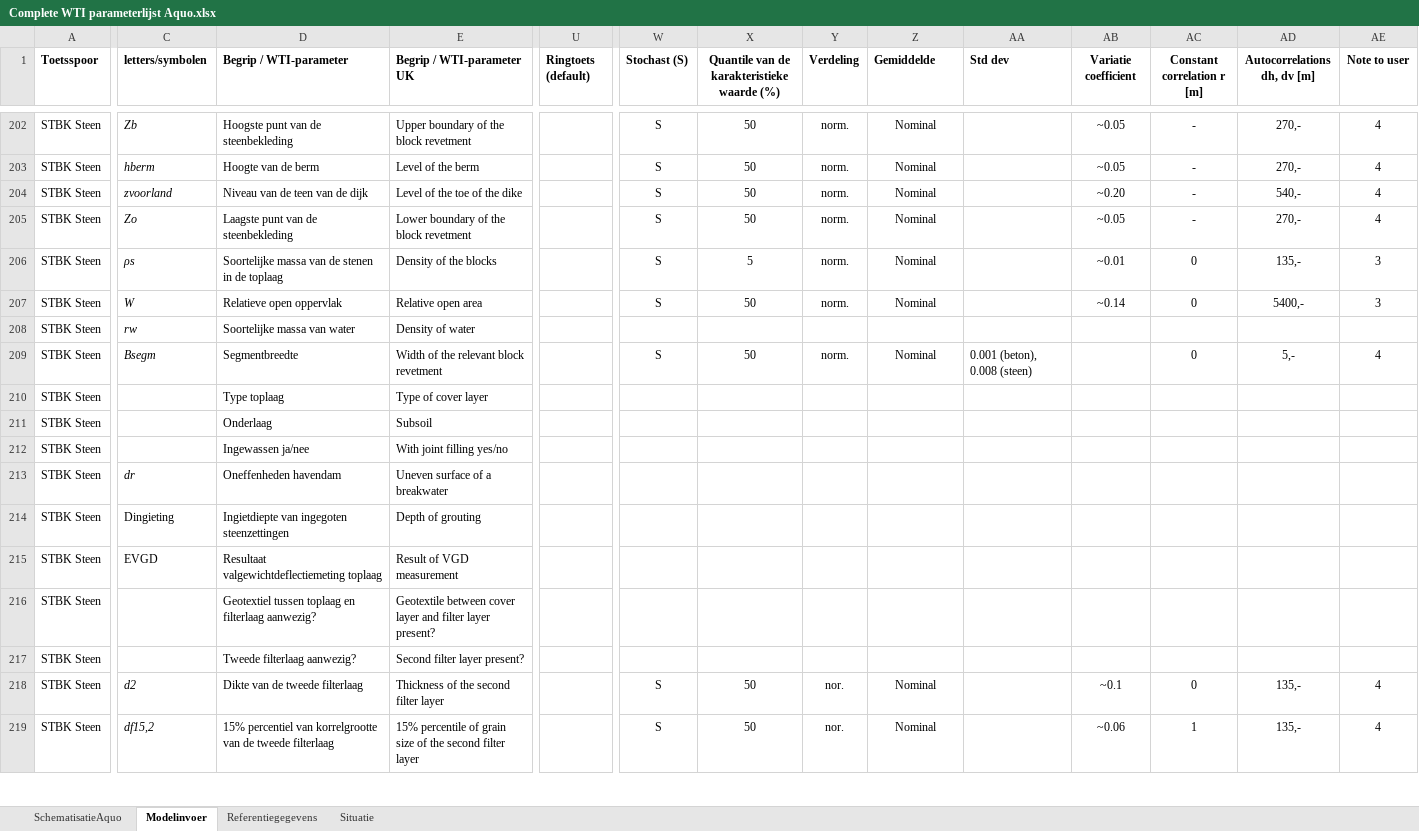
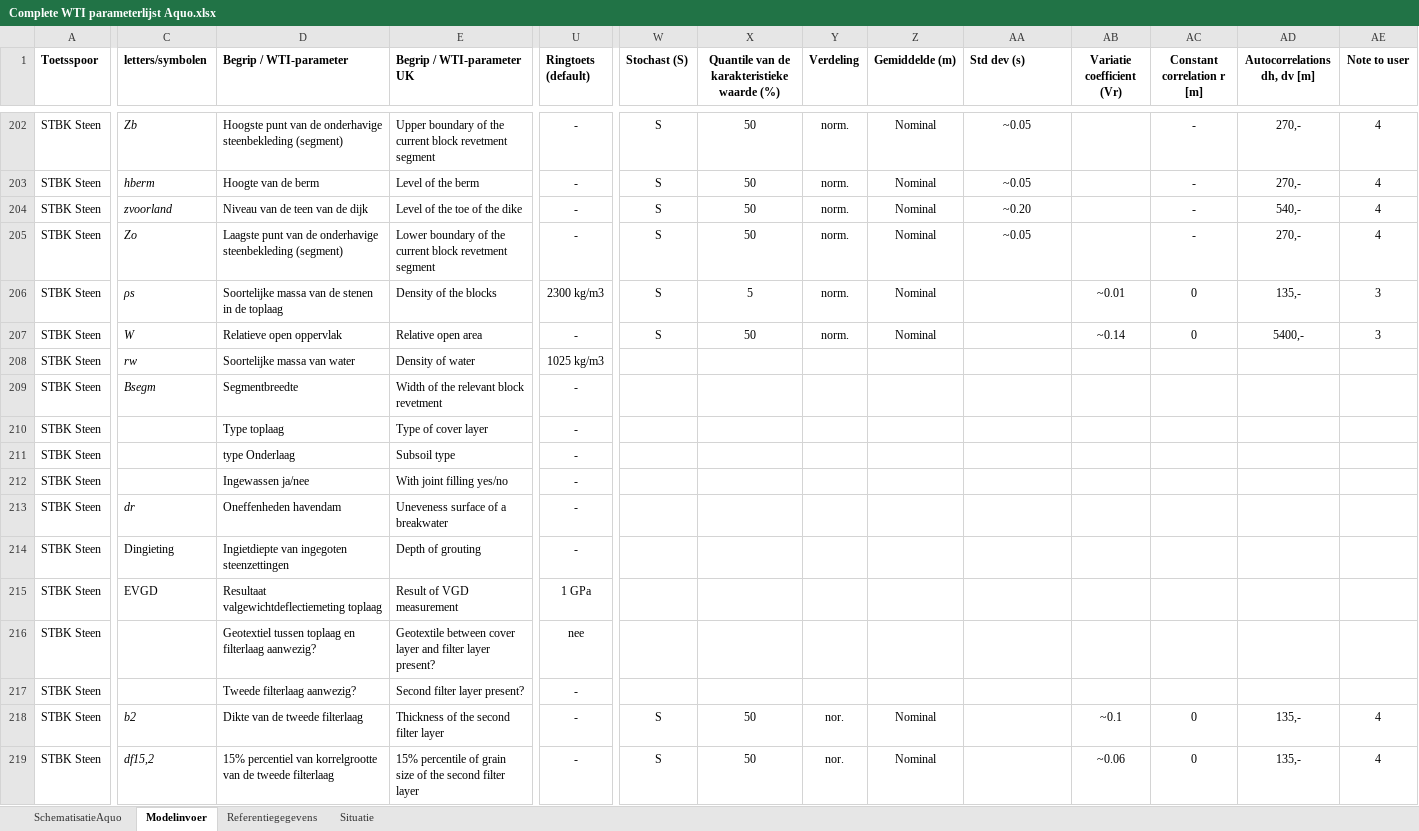
Before and after one commit to Deltares/Riskeer, an Excel workbook: doc/conventions/Complete WTI parameterlijst Aquo.xlsx, sheet Modelinvoer, drawn as a sheet; only a part is shown, gaps mark what is left out; values as stored, in another font and other column widths than the file's, no borders; the diff covers the shown part only; the diff names each change by its address in the sheet, - before the commit and + after, or states it on an @@ line.

Commit message:
update: onzekerheden, symbol, parameters (piping, steenbekleding, micro, gras)
git-svn-id: https://repos.deltares.nl/repos/WettelijkToetsInstrumentarium/trunk@1011 5a3db67b-de53-47b5-99c8-a1c30a6650e2

Former-commit-id: df77697bfcce6362e1784037ca82c43e86154e6b

```diff
--- a/doc/conventions/Complete WTI parameterlijst Aquo.xlsx (sheet Modelinvoer)
+++ b/doc/conventions/Complete WTI parameterlijst Aquo.xlsx (sheet Modelinvoer)
-Z1: Gemiddelde
+Z1: Gemiddelde (m)
-AA1: Std dev
+AA1: Std dev (s)
-AB1: Variatie coefficient
+AB1: Variatie coefficient (Vr)
-D202 (Begrip / WTI-parameter): Hoogste punt van de steenbekleding
+D202 (Begrip / WTI-parameter): Hoogste punt van de onderhavige steenbekleding (segment)
-E202 (Begrip / WTI-parameter UK): Upper boundary of the block revetment
+E202 (Begrip / WTI-parameter UK): Upper boundary of the current block revetment segment
-U202:U205 (Ringtoets (default)): (empty)
+U202:U205 (Ringtoets (default)): -
-AA202:AA203 (Std dev (s)): (empty)
+AA202:AA203 (Std dev (s)): ~0.05
-AB202:AB203 (Variatie coefficient (Vr)): ~0.05
+AB202:AB203 (Variatie coefficient (Vr)): (empty)
-AA204 (Std dev (s)): (empty)
+AA204 (Std dev (s)): ~0.20
-AB204 (Variatie coefficient (Vr)): ~0.20
+AB204 (Variatie coefficient (Vr)): (empty)
-D205 (Begrip / WTI-parameter): Laagste punt van de steenbekleding
+D205 (Begrip / WTI-parameter): Laagste punt van de onderhavige steenbekleding (segment)
-E205 (Begrip / WTI-parameter UK): Lower boundary of the block revetment
+E205 (Begrip / WTI-parameter UK): Lower boundary of the current block revetment segment
-AA205 (Std dev (s)): (empty)
+AA205 (Std dev (s)): ~0.05
-AB205 (Variatie coefficient (Vr)): ~0.05
+AB205 (Variatie coefficient (Vr)): (empty)
-U206 (Ringtoets (default)): (empty)
+U206 (Ringtoets (default)): 2300 kg/m3
-U207 (Ringtoets (default)): (empty)
+U207 (Ringtoets (default)): -
-U208 (Ringtoets (default)): (empty)
+U208 (Ringtoets (default)): 1025 kg/m3
-U209:U214 (Ringtoets (default)): (empty)
+U209:U214 (Ringtoets (default)): -
-W209 (Stochast (S)): S
+W209 (Stochast (S)): (empty)
-X209: 50
+X209: (empty)
-Y209 (Verdeling): norm.
+Y209 (Verdeling): (empty)
-Z209 (Gemiddelde (m)): Nominal
+Z209 (Gemiddelde (m)): (empty)
-AA209 (Std dev (s)): 0.001 (beton), 0.008 (steen)
+AA209 (Std dev (s)): (empty)
-AC209 (Constant correlation r [m]): 0
+AC209 (Constant correlation r [m]): (empty)
-AD209 (Autocorrelations dh, dv [m]): 5,-
+AD209 (Autocorrelations dh, dv [m]): (empty)
-AE209 (Note to user): 4
+AE209 (Note to user): (empty)
-D211 (Begrip / WTI-parameter): Onderlaag
+D211 (Begrip / WTI-parameter): type Onderlaag
-E211 (Begrip / WTI-parameter UK): Subsoil
+E211 (Begrip / WTI-parameter UK): Subsoil type
-E213 (Begrip / WTI-parameter UK): Uneven surface of a breakwater
+E213 (Begrip / WTI-parameter UK): Uneveness surface of a breakwater
-U215 (Ringtoets (default)): (empty)
+U215 (Ringtoets (default)): 1 GPa
-U216 (Ringtoets (default)): (empty)
+U216 (Ringtoets (default)): nee
-U217:U219 (Ringtoets (default)): (empty)
+U217:U219 (Ringtoets (default)): -
-C218 (letters/symbolen): d2
+C218 (letters/symbolen): b2
-AC219 (Constant correlation r [m]): 1
+AC219 (Constant correlation r [m]): 0
```
Also changed, not shown: 1 removed row, 307 edited cells and cell formats elsewhere in this sheet.
